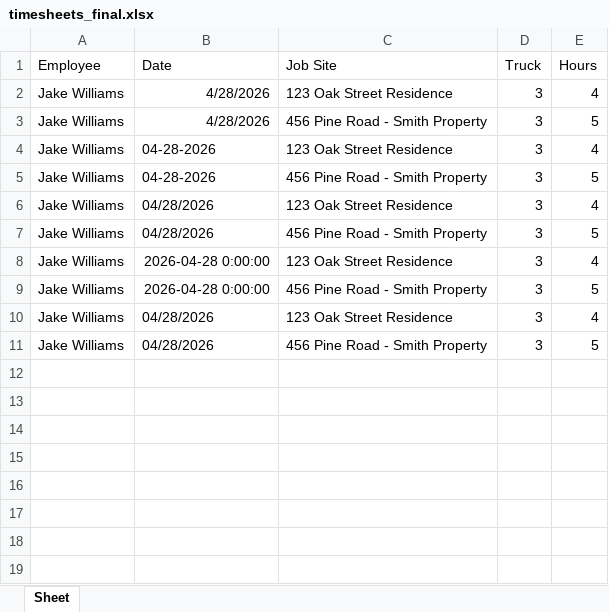
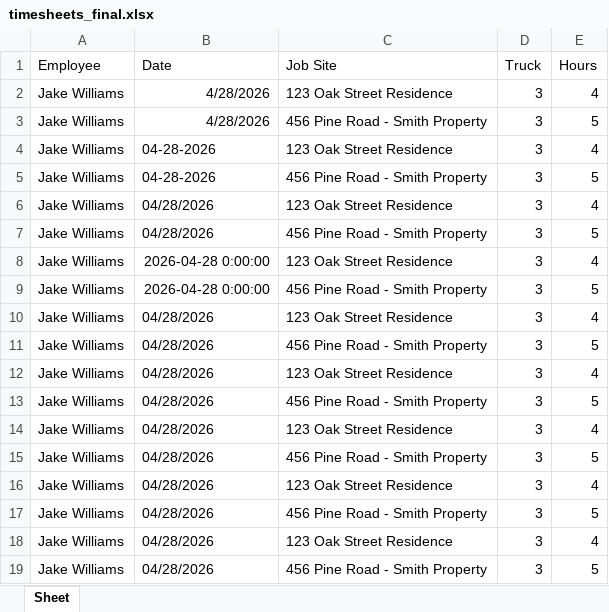
Before and after one commit to caleb-coble/landscaping-ai-tools, an Excel workbook: timesheets_final.xlsx, sheet Sheet, drawn as a sheet; values as stored, in another font and other column widths than the file's, no borders; the diff names each change by its address in the sheet, - before the commit and + after, or states it on an @@ line.

```diff
--- a/timesheets_final.xlsx (sheet Sheet)
+++ b/timesheets_final.xlsx (sheet Sheet)
+row 12: Jake Williams | 04/28/2026 | 123 Oak Street Residence | 3 | 4
+row 13: Jake Williams | 04/28/2026 | 456 Pine Road - Smith Property | 3 | 5
+row 14: Jake Williams | 04/28/2026 | 123 Oak Street Residence | 3 | 4
+row 15: Jake Williams | 04/28/2026 | 456 Pine Road - Smith Property | 3 | 5
+row 16: Jake Williams | 04/28/2026 | 123 Oak Street Residence | 3 | 4
+row 17: Jake Williams | 04/28/2026 | 456 Pine Road - Smith Property | 3 | 5
+row 18: Jake Williams | 04/28/2026 | 123 Oak Street Residence | 3 | 4
+row 19: Jake Williams | 04/28/2026 | 456 Pine Road - Smith Property | 3 | 5
```
Also changed, not shown: 4 other files.
